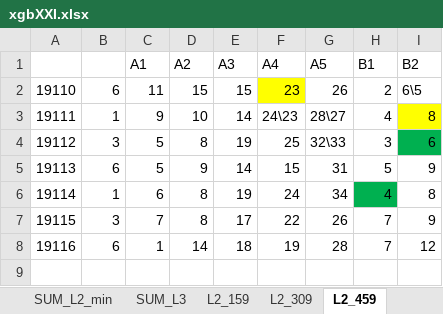
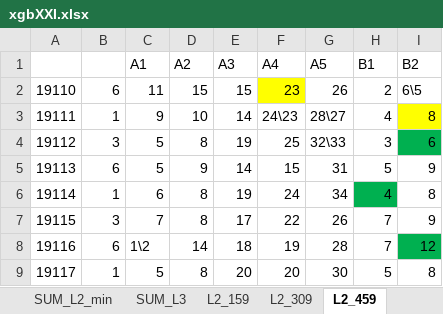
Before and after one commit to dlt-lee/dlt, an Excel workbook: xgbXXI.xlsx, sheet L2_459, drawn as a sheet; values as stored, in another font and other column widths than the file's, no borders; the diff names each change by its address in the sheet, - before the commit and + after, or states it on an @@ line.

```diff
--- a/xgbXXI.xlsx (sheet L2_459)
+++ b/xgbXXI.xlsx (sheet L2_459)
-C8 (A1): 1
+C8 (A1): 1\2
-I8 fill: none
+I8 fill: #00B050
+row 9: 19117 | 1 | 5 | 8 | 20 | 20 | 30 | 5 | 8
```
Also changed, not shown: sheet SUM_L2_min, sheet L2_609, sheet SUM_L2, sheet L2_309, sheet L2_159, sheet SUM_L3, 2 more sheets, 5 other files.
